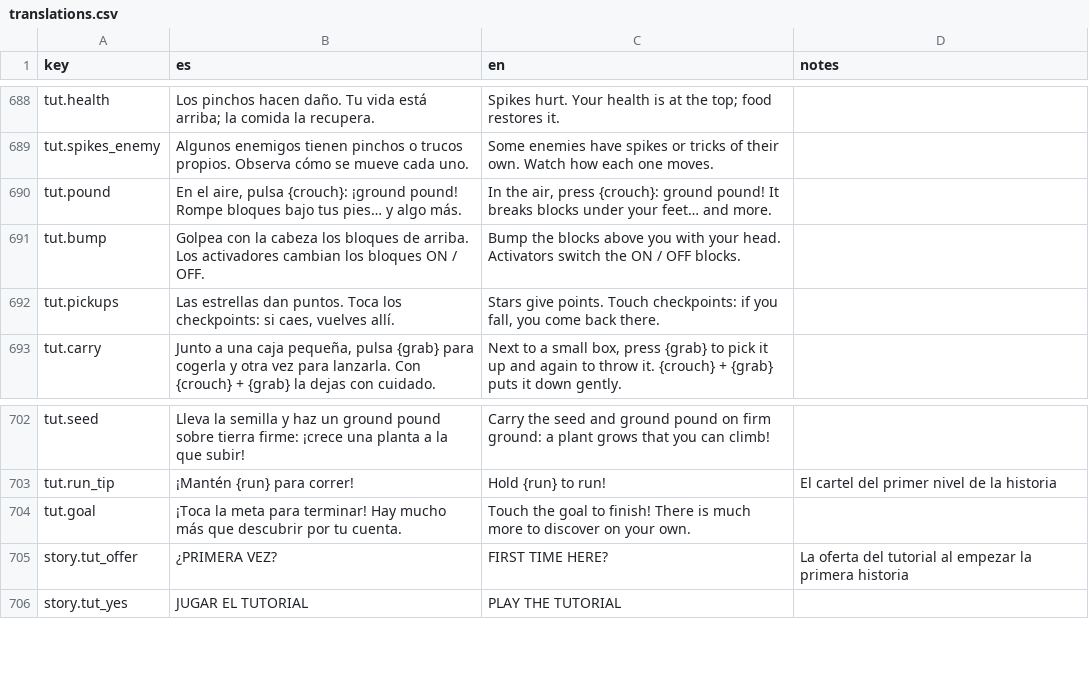
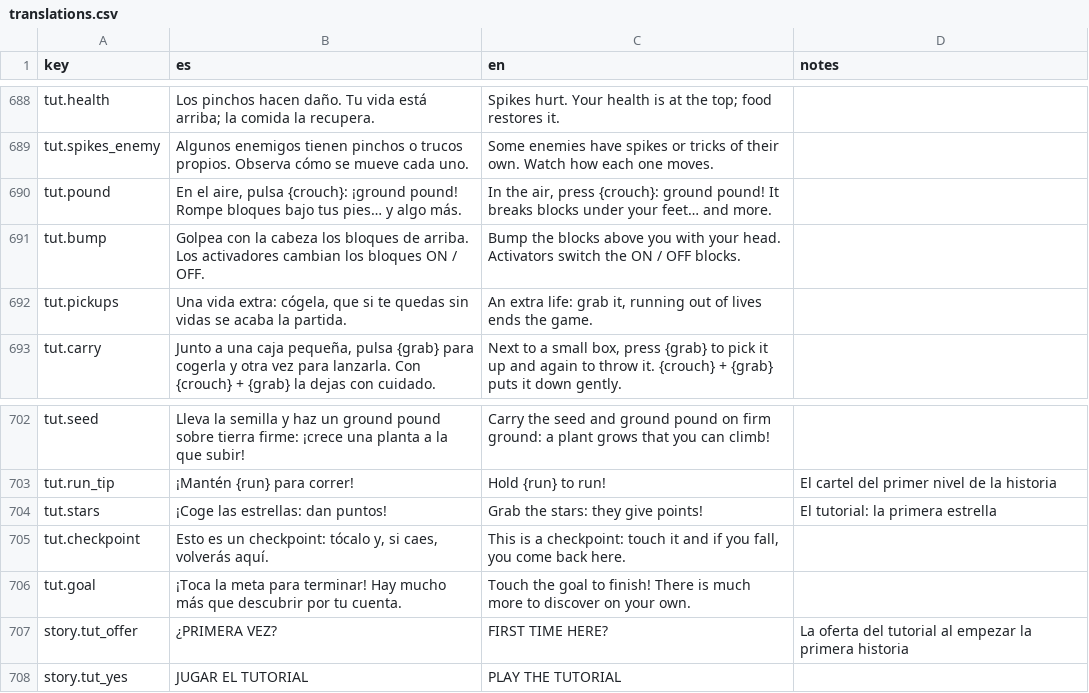
Before and after one commit to leleletus/FlappyMonster, a CSV file: assets/lang/translations.csv, drawn as a sheet; only a part is shown, gaps mark what is left out.

```diff
--- a/assets/lang/translations.csv
+++ b/assets/lang/translations.csv
@@ -691,3 +691,3 @@ tut.pound,"En el aire, pulsa {crouch}: ¡ground pound! Rompe bloques bajo tus pi
 tut.bump,Golpea con la cabeza los bloques de arriba. Los activadores cambian los bloques ON / OFF.,Bump the blocks above you with your head. Activators switch the ON / OFF blocks.,
-tut.pickups,"Las estrellas dan puntos. Toca los checkpoints: si caes, vuelves allí.","Stars give points. Touch checkpoints: if you fall, you come back there.",
+tut.pickups,"Una vida extra: cógela, que si te quedas sin vidas se acaba la partida.","An extra life: grab it, running out of lives ends the game.",
 tut.carry,"Junto a una caja pequeña, pulsa {grab} para cogerla y otra vez para lanzarla. Con {crouch} + {grab} la dejas con cuidado.","Next to a small box, press {grab} to pick it up and again to throw it. {crouch} + {grab} puts it down gently.",
@@ -703,2 +703,4 @@ tut.seed,Lleva la semilla y haz un ground pound sobre tierra firme: ¡crece una
 tut.run_tip,¡Mantén {run} para correr!,Hold {run} to run!,El cartel del primer nivel de la historia
+tut.stars,¡Coge las estrellas: dan puntos!,Grab the stars: they give points!,El tutorial: la primera estrella
+tut.checkpoint,"Esto es un checkpoint: tócalo y, si caes, volverás aquí.","This is a checkpoint: touch it and if you fall, you come back here.",
 tut.goal,¡Toca la meta para terminar! Hay mucho más que descubrir por tu cuenta.,Touch the goal to finish! There is much more to discover on your own.,
```
Also changed, not shown: 37 other files.
